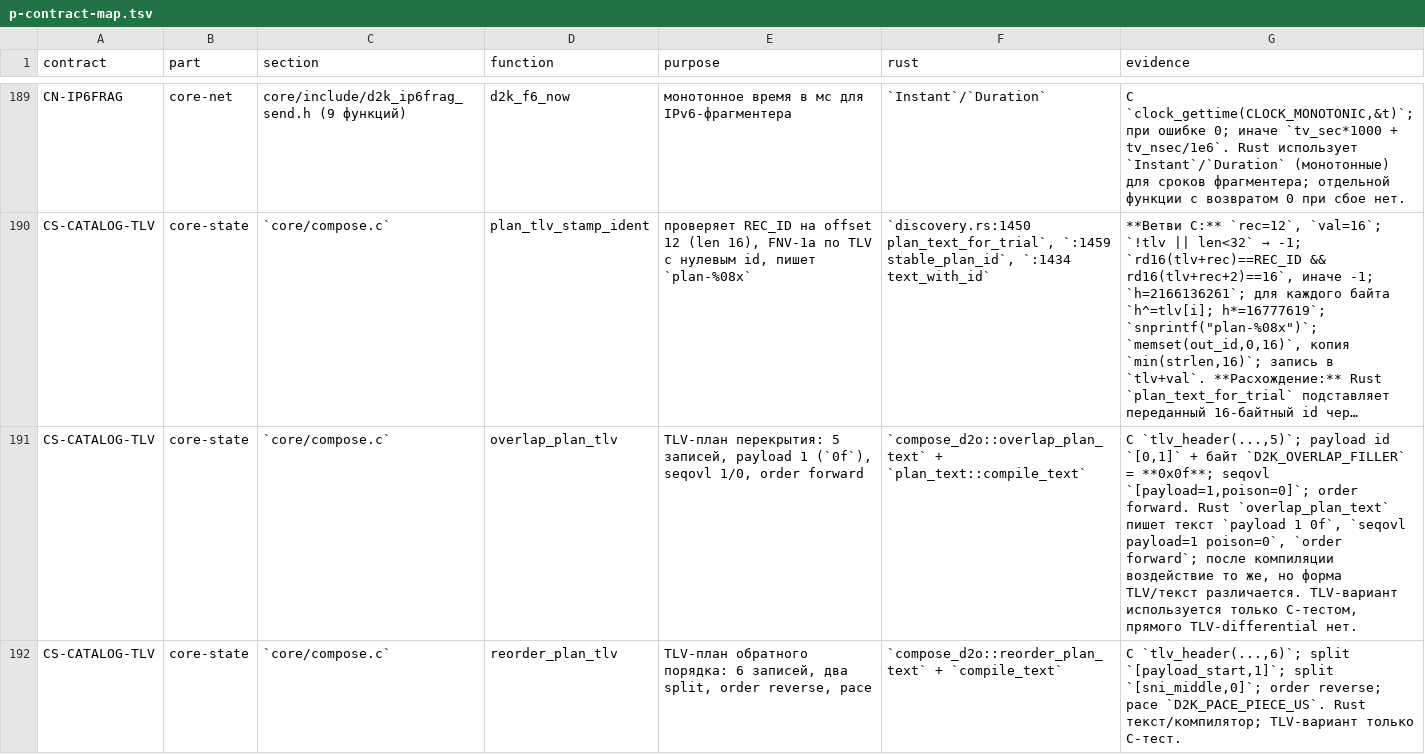
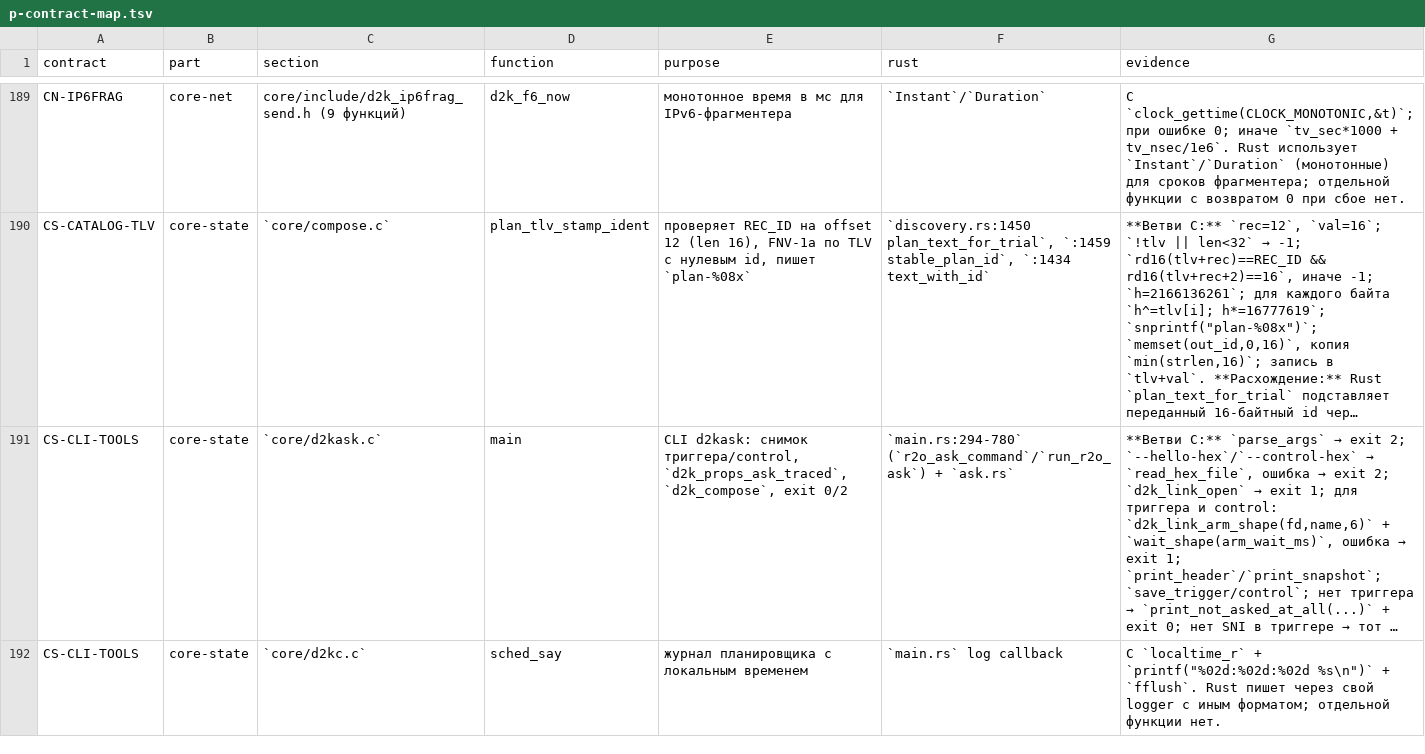
Before and after one commit to t0fox/r2o, a TSV file: docs/behavior-contracts/p-contract-map.tsv, drawn as a sheet; only a part is shown, gaps mark what is left out; the shorter side is filled out with more unchanged rows; long unchanged cells end in …; the diff covers the shown part only; the diff names each change by its address in the sheet, - before the commit and + after, or states it on an @@ line.

Commit message:
parity: C/Rust differential TLV-сборщиков compose
C-оракул — production `overlap_plan_tlv`, `reorder_plan_tlv`,
`badsum_fake_plan_tlv`, `checksum_plan_tlv`; Rust — соответствующий
текст `compose_d2o`, скомпилированный production
`plan_text::compile_text`.

`scripts/r2o-compose-tlv-differential.sh` PASS: overlap и reorder
совпали побайтно, badsum — на двух входах (filler 64×0f repeats=1/gap=0
и `hello` repeats=2/gap=20000), C checksum равен Rust badsum с
`[0x0f;64]`. Отличается только 4-байтный magic (C `D2KP`, Rust `R2OP`),
он нормализуется в сравнении.

4 строки переведены в E*; `plan_tlv_stamp_ident` остаётся P — Rust
считает идентификатор по тексту (`plan_ident`), а не по TLV.

CS-CATALOG-TLV: 5 P -> 1 P; общий счёт аудита —
E 1578 / P 404 -> E 1582 / P 400.

Проверено:
- r2o-compose-tlv-differential.sh PASS;
- CARGO_BUILD_WARNINGS=deny cargo check -p r2o-controller --all-targets PASS;
- cargo fmt --check PASS;
- shellcheck -S warning скрипта PASS.

```diff
--- a/docs/behavior-contracts/p-contract-map.tsv
+++ b/docs/behavior-contracts/p-contract-map.tsv
-row 191: CS-CATALOG-TLV | core-state | `core/compose.c` | overlap_plan_tlv | TLV-план перекрытия: 5 записей, payload 1 (`0f`), seqovl 1/0, order forward | `compose_d2o::overlap_plan_text` + `plan_text::compile_text` | C `tlv_header(...,5)`; payload id `[0,1]` + байт `D2K_OVERLAP_FILLER` = **0x0f**; seqovl `[payload=1,poison=0]`; order forward. Rust `overlap_plan_text` пишет текст `payload 1 0f`, `seqovl payload=1 poison=0`, `order forward`; после компиляции воздействие то же, но форма TLV/текст различается. TLV-вариант используется только C-тестом, прямого TLV-differential нет.
-row 192: CS-CATALOG-TLV | core-state | `core/compose.c` | reorder_plan_tlv | TLV-план обратного порядка: 6 записей, два split, order reverse, pace | `compose_d2o::reorder_plan_text` + `compile_text` | C `tlv_header(...,6)`; split `[payload_start,1]`; split `[sni_middle,0]`; order reverse; pace `D2K_PACE_PIECE_US`. Rust текст/компилятор; TLV-вариант только C-тест.
```
Also changed, not shown: 2 removed rows elsewhere in this file, 8 other files.
